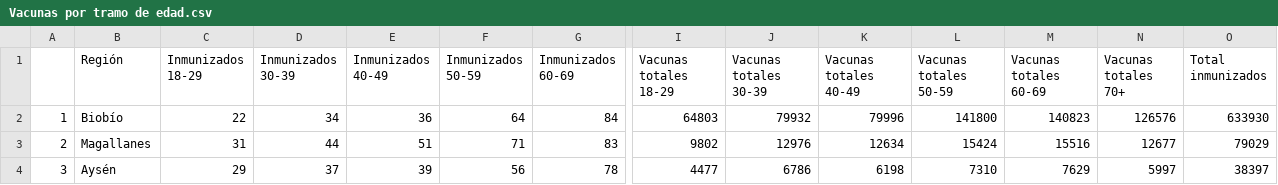
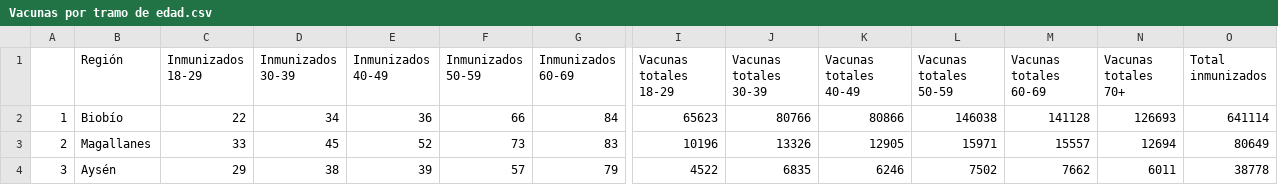
Before and after one commit to ftahumadalobos/sarscv19-mr, a CSV file: Contagios-Totales y cada 7 días/Vacunas por tramo de edad.csv, drawn as a sheet; only a part is shown, gaps mark what is left out; the diff covers the shown part only; the diff names each change by its address in the sheet, - before the commit and + after, or states it on an @@ line.

```diff
--- a/Contagios-Totales y cada 7 días/Vacunas por tramo de edad.csv
+++ b/Contagios-Totales y cada 7 días/Vacunas por tramo de edad.csv
-F2 (Inmunizados 50-59): 64
+F2 (Inmunizados 50-59): 66
-I2 (Vacunas totales 18-29): 64803
+I2 (Vacunas totales 18-29): 65623
-J2 (Vacunas totales 30-39): 79932
+J2 (Vacunas totales 30-39): 80766
-K2 (Vacunas totales 40-49): 79996
+K2 (Vacunas totales 40-49): 80866
-L2 (Vacunas totales 50-59): 141800
+L2 (Vacunas totales 50-59): 146038
-M2 (Vacunas totales 60-69): 140823
+M2 (Vacunas totales 60-69): 141128
-N2 (Vacunas totales 70+): 126576
+N2 (Vacunas totales 70+): 126693
-O2 (Total inmunizados): 633930
+O2 (Total inmunizados): 641114
-C3 (Inmunizados 18-29): 31
+C3 (Inmunizados 18-29): 33
-D3 (Inmunizados 30-39): 44
+D3 (Inmunizados 30-39): 45
-E3 (Inmunizados 40-49): 51
+E3 (Inmunizados 40-49): 52
-F3 (Inmunizados 50-59): 71
+F3 (Inmunizados 50-59): 73
-I3 (Vacunas totales 18-29): 9802
+I3 (Vacunas totales 18-29): 10196
-J3 (Vacunas totales 30-39): 12976
+J3 (Vacunas totales 30-39): 13326
-K3 (Vacunas totales 40-49): 12634
+K3 (Vacunas totales 40-49): 12905
-L3 (Vacunas totales 50-59): 15424
+L3 (Vacunas totales 50-59): 15971
-M3 (Vacunas totales 60-69): 15516
+M3 (Vacunas totales 60-69): 15557
-N3 (Vacunas totales 70+): 12677
+N3 (Vacunas totales 70+): 12694
-O3 (Total inmunizados): 79029
+O3 (Total inmunizados): 80649
-D4 (Inmunizados 30-39): 37
+D4 (Inmunizados 30-39): 38
-F4 (Inmunizados 50-59): 56
+F4 (Inmunizados 50-59): 57
-G4 (Inmunizados 60-69): 78
+G4 (Inmunizados 60-69): 79
-I4 (Vacunas totales 18-29): 4477
+I4 (Vacunas totales 18-29): 4522
-J4 (Vacunas totales 30-39): 6786
+J4 (Vacunas totales 30-39): 6835
-K4 (Vacunas totales 40-49): 6198
+K4 (Vacunas totales 40-49): 6246
-L4 (Vacunas totales 50-59): 7310
+L4 (Vacunas totales 50-59): 7502
-M4 (Vacunas totales 60-69): 7629
+M4 (Vacunas totales 60-69): 7662
-N4 (Vacunas totales 70+): 5997
+N4 (Vacunas totales 70+): 6011
-O4 (Total inmunizados): 38397
+O4 (Total inmunizados): 38778
```
Also changed, not shown: 132 edited cells elsewhere in this file, Contagios-Totales y cada 7 días/Paises inmunizacion.csv, Contagios-Totales y cada 7 días/Regiones Inmunizacion.csv.
